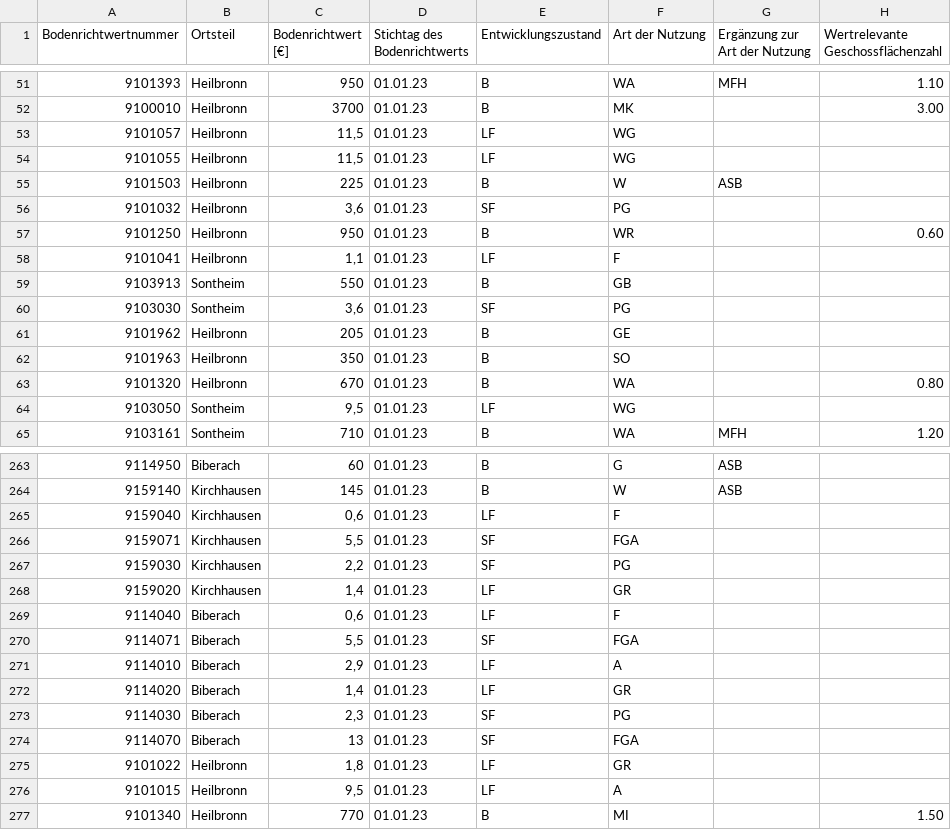
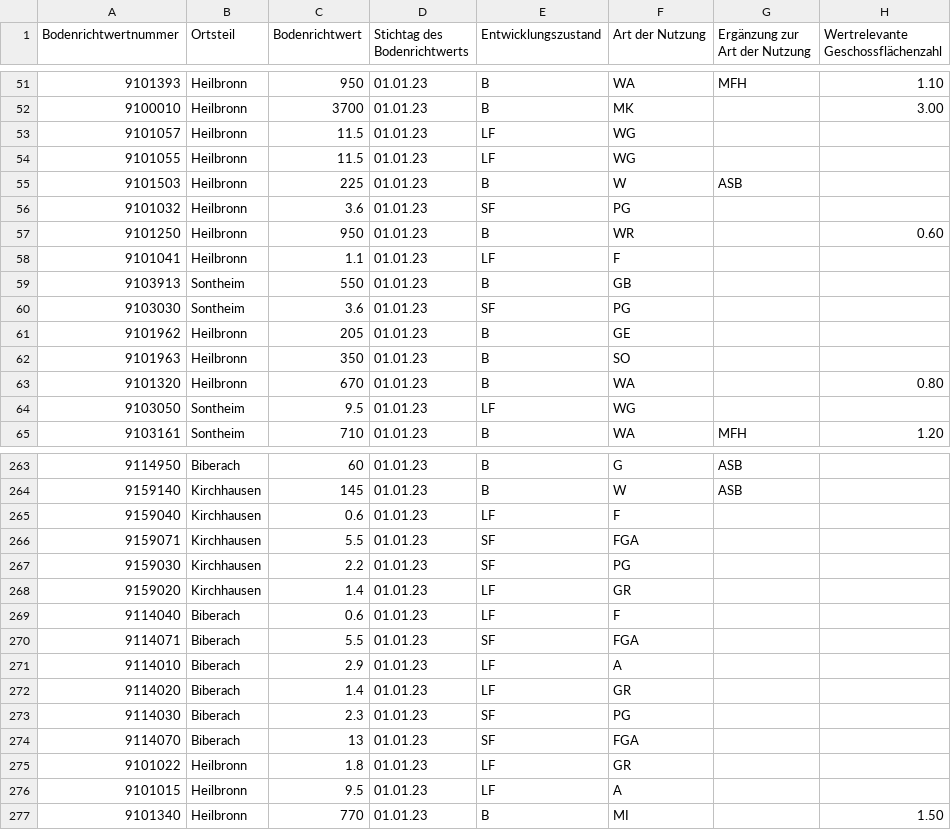
Before and after one commit to 42magarine/WurzelWertErmittlung, a CSV file: bodenrichtwerte.csv, drawn as a sheet; only a part is shown, gaps mark what is left out; the diff covers the shown part only; the diff names each change by its address in the sheet, - before the commit and + after, or states it on an @@ line.

Commit message:
change bodenrichtwert.csv

```diff
--- a/bodenrichtwerte.csv
+++ b/bodenrichtwerte.csv
-C1: Bodenrichtwert [€]
+C1: Bodenrichtwert
-C53:C54 (Bodenrichtwert): 11,5
+C53:C54 (Bodenrichtwert): 11.5
-C56 (Bodenrichtwert): 3,6
+C56 (Bodenrichtwert): 3.6
-C58 (Bodenrichtwert): 1,1
+C58 (Bodenrichtwert): 1.1
-C60 (Bodenrichtwert): 3,6
+C60 (Bodenrichtwert): 3.6
-C64 (Bodenrichtwert): 9,5
+C64 (Bodenrichtwert): 9.5
-C265 (Bodenrichtwert): 0,6
+C265 (Bodenrichtwert): 0.6
-C266 (Bodenrichtwert): 5,5
+C266 (Bodenrichtwert): 5.5
-C267 (Bodenrichtwert): 2,2
+C267 (Bodenrichtwert): 2.2
-C268 (Bodenrichtwert): 1,4
+C268 (Bodenrichtwert): 1.4
-C269 (Bodenrichtwert): 0,6
+C269 (Bodenrichtwert): 0.6
-C270 (Bodenrichtwert): 5,5
+C270 (Bodenrichtwert): 5.5
-C271 (Bodenrichtwert): 2,9
+C271 (Bodenrichtwert): 2.9
-C272 (Bodenrichtwert): 1,4
+C272 (Bodenrichtwert): 1.4
-C273 (Bodenrichtwert): 2,3
+C273 (Bodenrichtwert): 2.3
-C275 (Bodenrichtwert): 1,8
+C275 (Bodenrichtwert): 1.8
-C276 (Bodenrichtwert): 9,5
+C276 (Bodenrichtwert): 9.5
```
Also changed, not shown: 62 edited cells elsewhere in this file.
